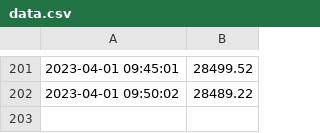
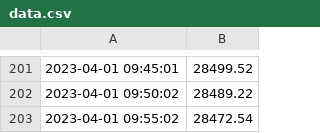
Before and after one commit to GuilhemDavignonAllo/PythonGitLinux-Project, a CSV file: data.csv, drawn as a sheet; only a part is shown, gaps mark what is left out.

Commit message:
Update data.csv

```diff
--- a/data.csv
+++ b/data.csv
@@ -202 +202,2 @@
 2023-04-01 09:50:02,28489.22
+2023-04-01 09:55:02,28472.54
```
